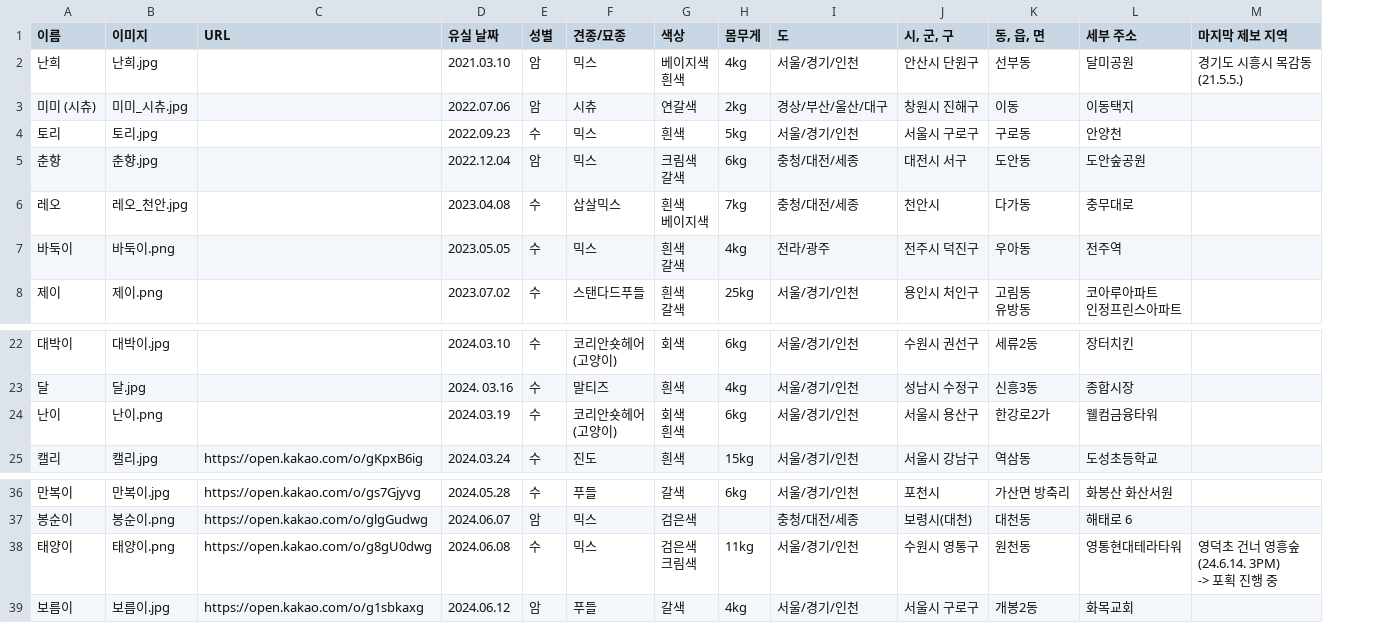
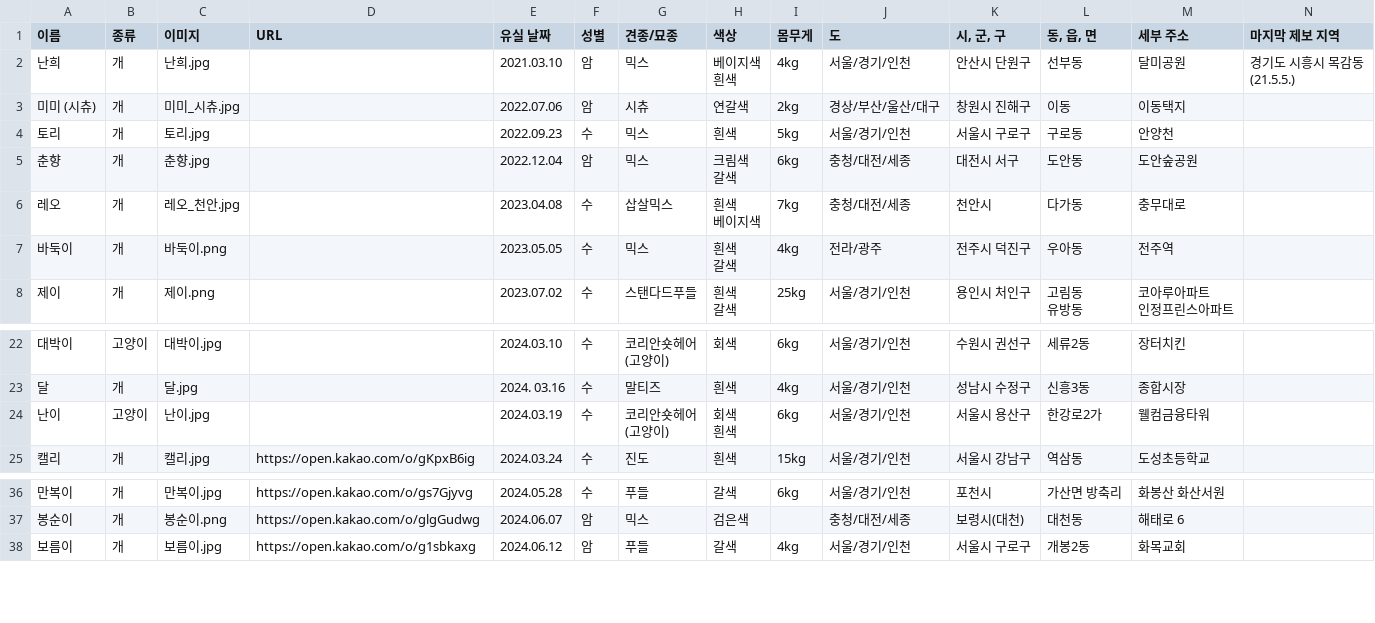
Before and after one commit to ynh0929/ghappydog, a CSV file: public/지해피독 수색용 유실견 리스트.csv, drawn as a sheet; only a part is shown, gaps mark what is left out; removed rows and columns are numbered as before the commit, all else as after; rows hold the shown columns only; ↵ is a line break in a cell; the diff names each change by its address in the sheet, - before the commit and + after, or states it on an @@ line.

```diff
--- a/public/지해피독 수색용 유실견 리스트.csv
+++ b/public/지해피독 수색용 유실견 리스트.csv
+column B (종류), rows 2-8: all 개; rows 22-25: 고양이 | 개 | 고양이 | 개; rows 36-38: all 개
-C24 (이미지): 난이.png
+C24 (이미지): 난이.jpg
-row 38: 태양이 | 태양이.png | https://open.kakao.com/o/g8gU0dwg | 2024.06.08 | 수 | 믹스 | 검은색 ↵ 크림색 | 11kg | 서울/경기/인천 | 수원시 영통구 | 원천동 | 영통현대테라타워 | 영덕초 건너 영흥숲 ↵ (24.6.14. 3PM) ↵ -> 포획 진행 중
```
Also changed, not shown: 3 other files.
